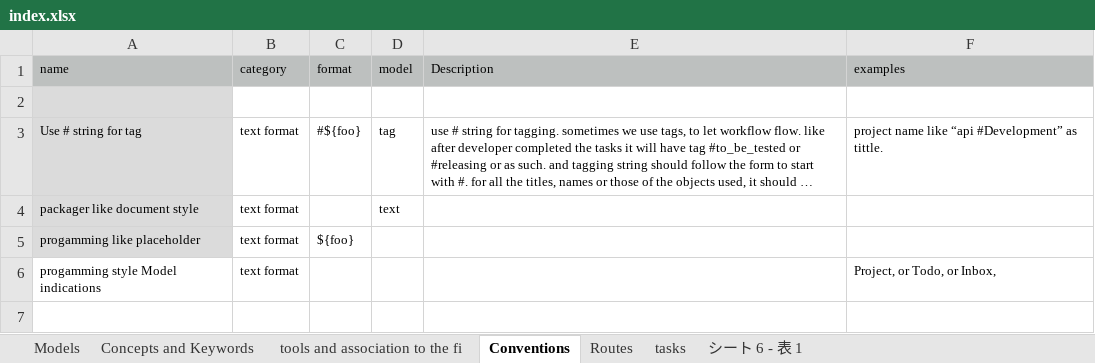
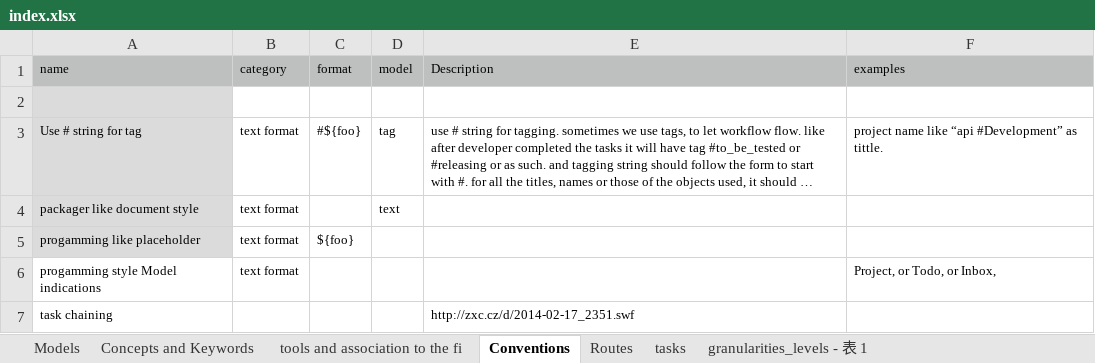
Before and after one commit to toukubo/new_os, an Excel workbook: Conventions/index.xlsx, sheet Conventions, drawn as a sheet; long unchanged cells end in …; values as stored, in another font and other column widths than the file's, no borders; the diff names each change by its address in the sheet, - before the commit and + after, or states it on an @@ line.

```diff
--- a/Conventions/index.xlsx (sheet Conventions)
+++ b/Conventions/index.xlsx (sheet Conventions)
-sheet tab: シート 6 - 表 1
+sheet tab: granularities_levels - 表 1
+row 7: task chaining |  |  |  | http://zxc.cz/d/2014-02-17_2351.swf
```
Also changed, not shown: sheet tasks, sheet Concepts and Keywords, 7 other files.
